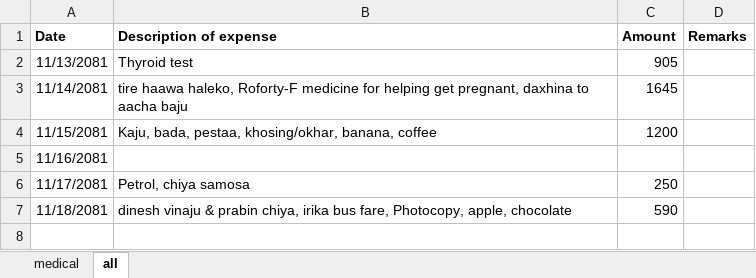
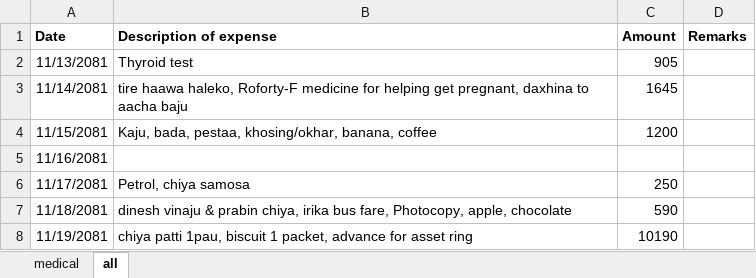
Before and after one commit to suwalcrystal/ofc, an Excel workbook: ofc/expense.xlsx, sheet all, drawn as a sheet; values as stored, in another font and other column widths than the file's, no borders; the diff names each change by its address in the sheet, - before the commit and + after, or states it on an @@ line.

Commit message:
expense update upto 2025/03/04

```diff
--- a/ofc/expense.xlsx (sheet all)
+++ b/ofc/expense.xlsx (sheet all)
+row 8: 11/19/2081 | chiya patti 1pau, biscuit 1 packet, advance for asset ring | 10190
```
